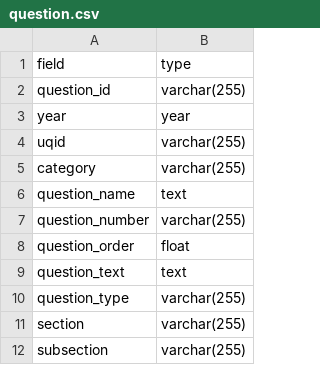
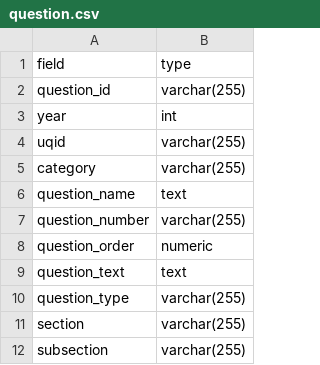
Before and after one commit to HHS/ACF-pir-data, a CSV file: documentation/csv/question.csv, drawn as a sheet; the diff names each change by its address in the sheet, - before the commit and + after, or states it on an @@ line.

```diff
--- a/documentation/csv/question.csv
+++ b/documentation/csv/question.csv
-B3 (type): year
+B3 (type): int
-B8 (type): float
+B8 (type): numeric
```
Also changed, not shown: documentation/csv/program.csv, 3 other files.
